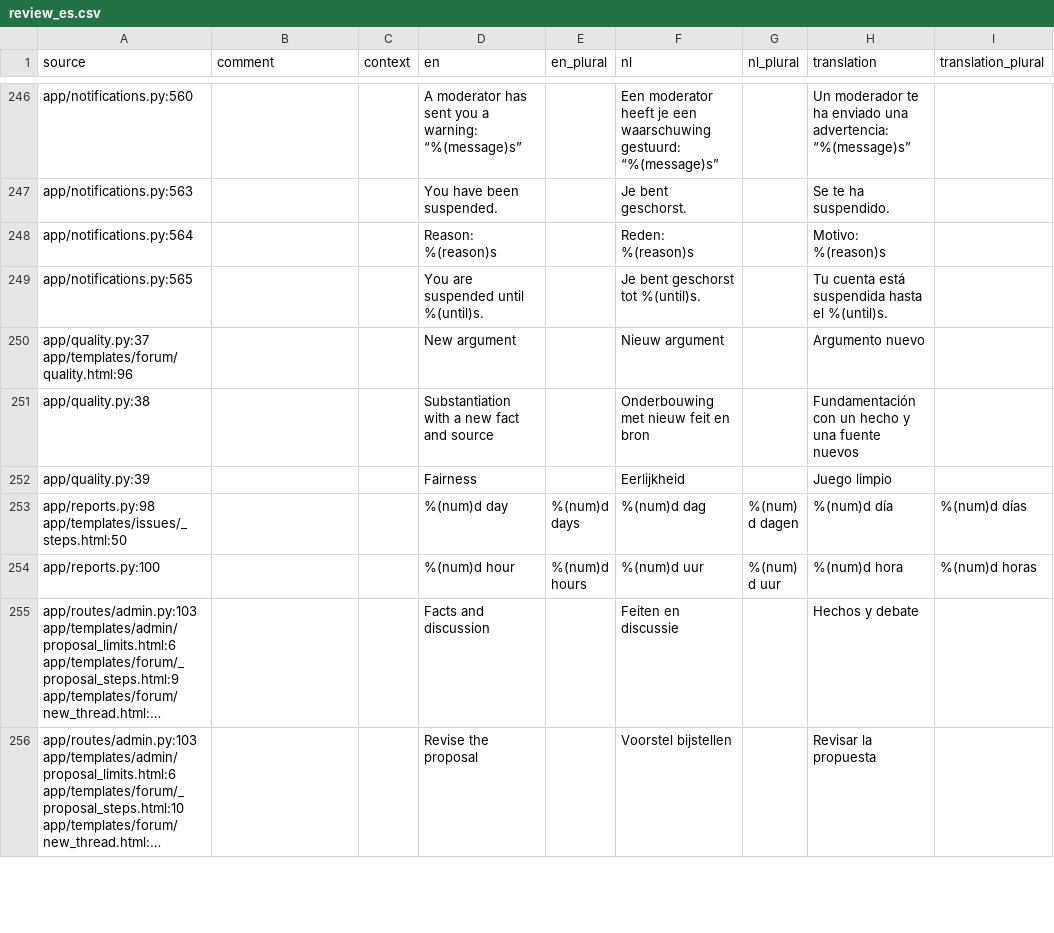
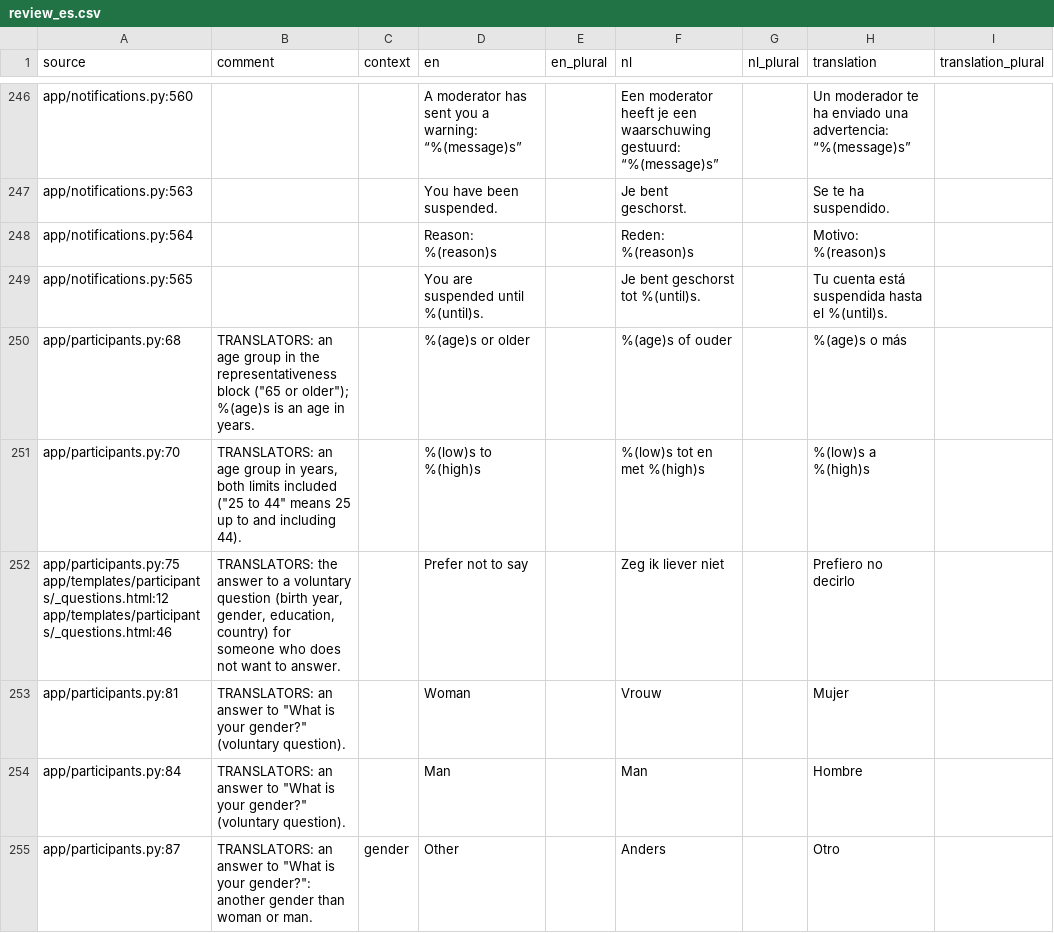
Before and after one commit to GerhardTop/global-union-forum, a CSV file: flask_registration/docs/i18n/review_es.csv, drawn as a sheet; only a part is shown, gaps mark what is left out; the shorter side is filled out with more unchanged rows; long unchanged cells end in …; the diff covers the shown part only; the diff names each change by its address in the sheet, - before the commit and + after, or states it on an @@ line.

```diff
--- a/flask_registration/docs/i18n/review_es.csv
+++ b/flask_registration/docs/i18n/review_es.csv
+row 250: app/participants.py:68 | TRANSLATORS: an age group in the representativeness block ("65 or older"); %(age)s is an age in years. |  | %(age)s or older |  | %(age)s of ouder |  | %(age)s o más
+row 251: app/participants.py:70 | TRANSLATORS: an age group in years, both limits included ("25 to 44" means 25 up to and including 44). |  | %(low)s to %(high)s |  | %(low)s tot en met %(high)s |  | %(low)s a %(high)s
+row 252: app/participants.py:75 app/templates/participants/_questions.html:12 app/templates/participants/_questions.html:46 | TRANSLATORS: the answer to a voluntary question (birth year, gender, education, country) for someone who does not want to answer. |  | Prefer not to say |  | Zeg ik liever niet |  | Prefiero no decirlo
+row 253: app/participants.py:81 | TRANSLATORS: an answer to "What is your gender?" (voluntary question). |  | Woman |  | Vrouw |  | Mujer
+row 254: app/participants.py:84 | TRANSLATORS: an answer to "What is your gender?" (voluntary question). |  | Man |  | Man |  | Hombre
+row 255: app/participants.py:87 | TRANSLATORS: an answer to "What is your gender?": another gender than woman or man. | gender | Other |  | Anders |  | Otro
```
Also changed, not shown: 22 added rows and 54 edited cells elsewhere in this file, 35 other files.
